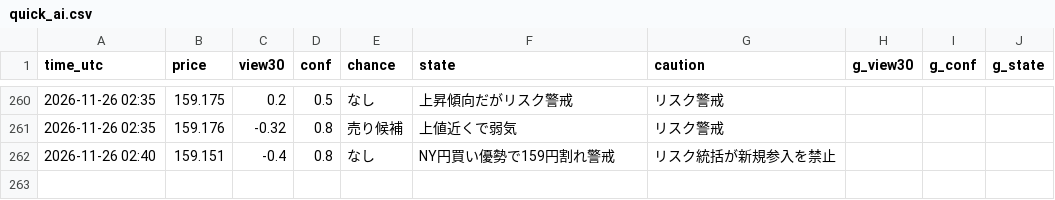
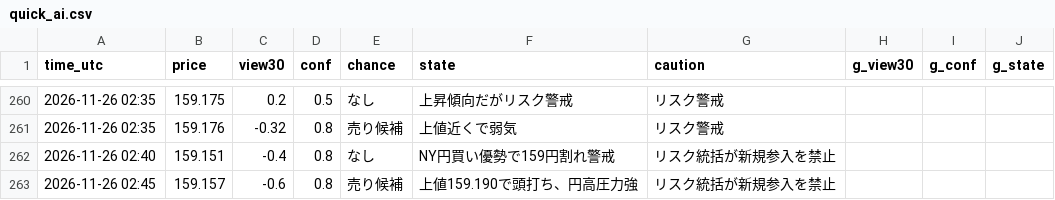
Before and after one commit to ke104-debug/fx-, a CSV file: journal/quick_ai.csv, drawn as a sheet; only a part is shown, gaps mark what is left out; the diff names each change by its address in the sheet, - before the commit and + after, or states it on an @@ line.

```diff
--- a/journal/quick_ai.csv
+++ b/journal/quick_ai.csv
+row 263: 2026-11-26 02:45 | 159.157 | -0.6 | 0.8 | 売り候補 | 上値159.190で頭打ち、円高圧力強 | リスク統括が新規参入を禁止
```
Also changed, not shown: journal/gemini_usage.csv.
